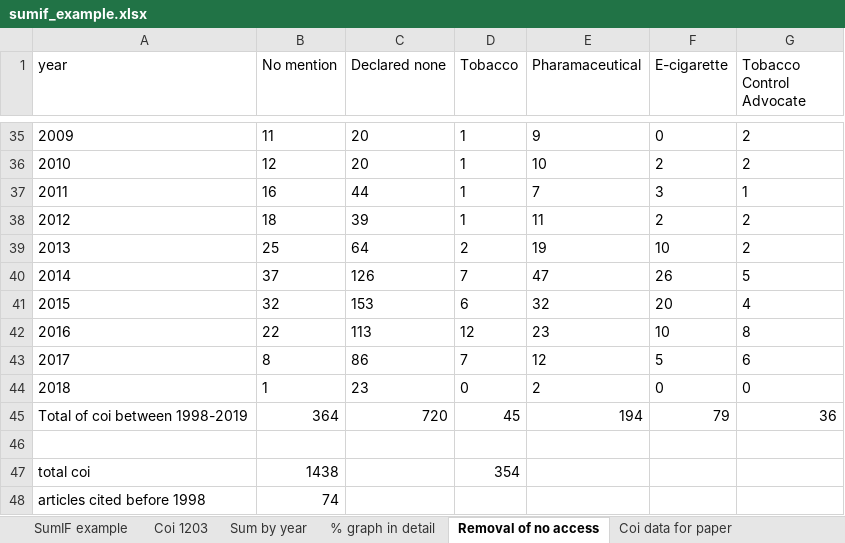
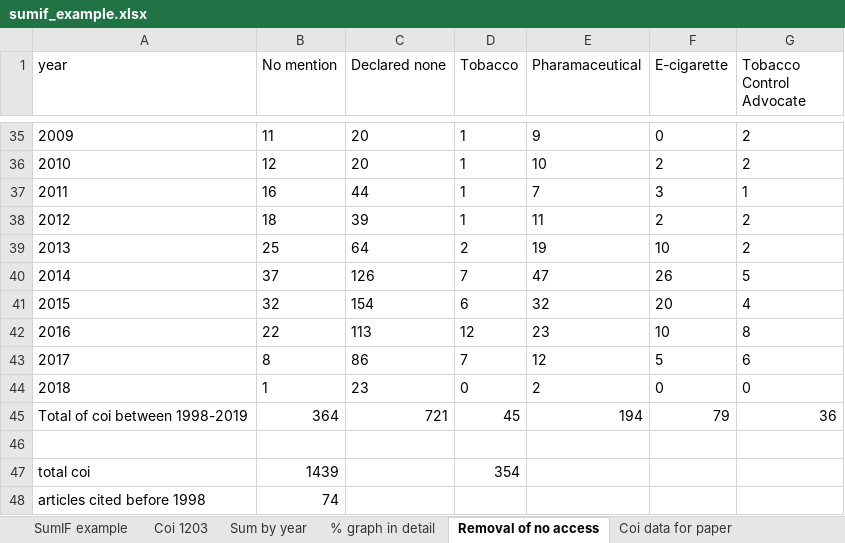
Before and after one commit to marissasmith8/Citation-Network-Analysis, an Excel workbook: data/sumif_example.xlsx, sheet Removal of no access, drawn as a sheet; only a part is shown, gaps mark what is left out; values as stored, in another font and other column widths than the file's, no borders; charts and pictures not drawn; the diff names each change by its address in the sheet, - before the commit and + after, or states it on an @@ line.

```diff
--- a/data/sumif_example.xlsx (sheet Removal of no access)
+++ b/data/sumif_example.xlsx (sheet Removal of no access)
-C41 (Declared none): 153
+C41 (Declared none): 154
-C45 (Declared none): 720
+C45 (Declared none): 721
-B47 (No mention): 1438
+B47 (No mention): 1439
```
Also changed, not shown: sheet SumIF example, sheet Coi 1203, sheet Sum by year, formulas that keep their value, charts or pictures, data/Refs full - corrected Jun20.xlsx, 2 other files.
